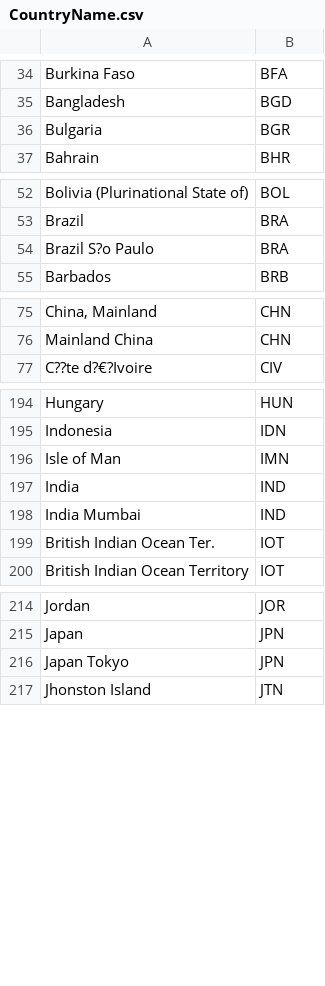
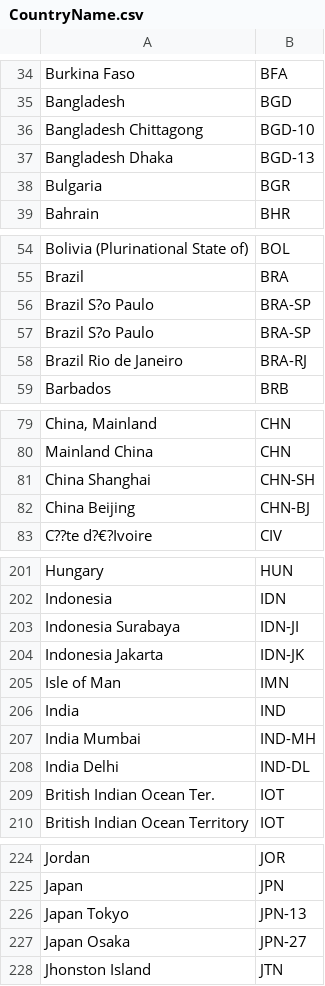
Before and after one commit to Wenzhi-Ding/Std_Country_Code, a CSV file: CountryName.csv, drawn as a sheet; only a part is shown, gaps mark what is left out; addresses are those after the commit; the diff covers the shown part only; the diff names each change by its address in the sheet, - before the commit and + after, or states it on an @@ line.

Commit message:
Fixed Doing Biz coverage

```diff
--- a/CountryName.csv
+++ b/CountryName.csv
+row 36: Bangladesh Chittagong | BGD-10
+row 37: Bangladesh Dhaka | BGD-13
-B56: BRA
+B56: BRA-SP
+row 57: Brazil S?o Paulo | BRA-SP
+row 58: Brazil Rio de Janeiro | BRA-RJ
+row 81: China Shanghai | CHN-SH
+row 82: China Beijing | CHN-BJ
+row 203: Indonesia Surabaya | IDN-JI
+row 204: Indonesia Jakarta | IDN-JK
-B207: IND
+B207: IND-MH
+row 208: India Delhi | IND-DL
-B226: JPN
+B226: JPN-13
+row 227: Japan Osaka | JPN-27
```
Also changed, not shown: 7 added rows and 5 edited cells elsewhere in this file.
